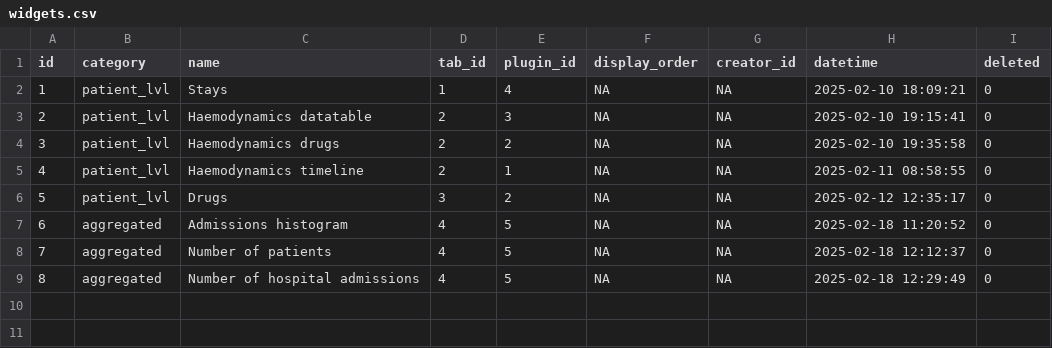
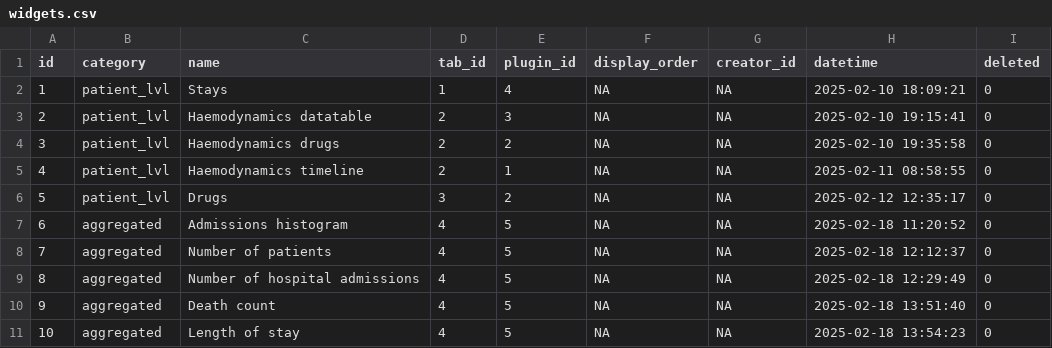
Before and after one commit to BorisDelange/LinkR-content, a CSV file: projects/linkr_demo/app_db/widgets.csv, drawn as a sheet; the diff names each change by its address in the sheet, - before the commit and + after, or states it on an @@ line.

```diff
--- a/projects/linkr_demo/app_db/widgets.csv
+++ b/projects/linkr_demo/app_db/widgets.csv
+row 10: 9 | aggregated | Death count | 4 | 5 | NA | NA | 2025-02-18 13:51:40 | 0
+row 11: 10 | aggregated | Length of stay | 4 | 5 | NA | NA | 2025-02-18 13:54:23 | 0
```
Also changed, not shown: projects/linkr_demo/app_db/widgets_options.csv, 5 other files.
